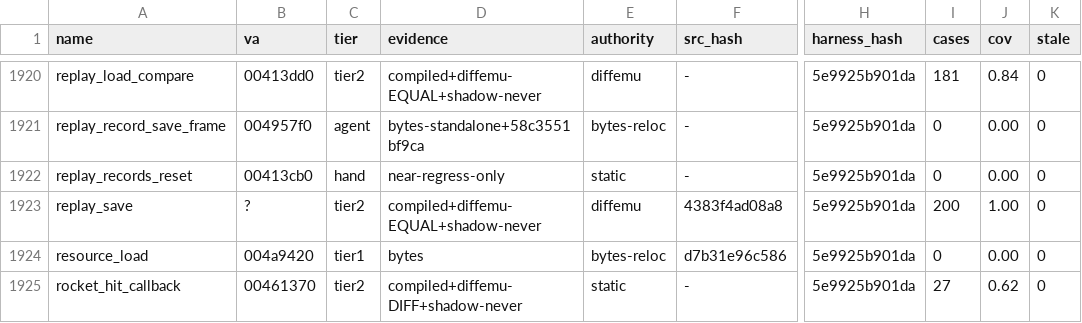
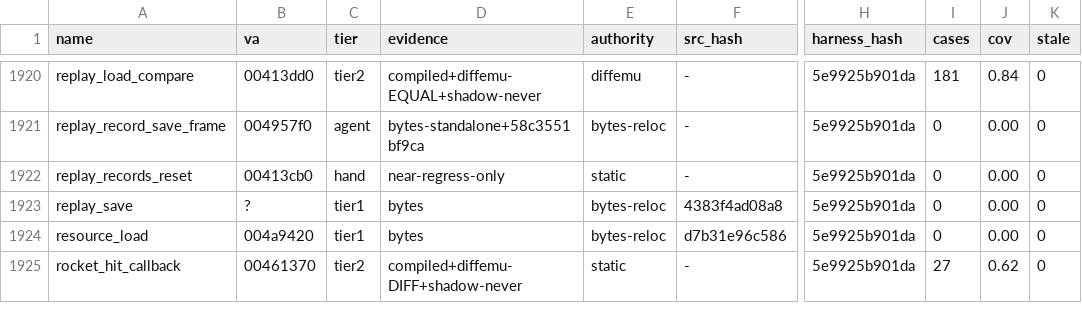
Before and after one commit to mashed-reverse-engineering/MFL-recomp, a CSV file: data/tier_ledger.csv, drawn as a sheet; only a part is shown, gaps mark what is left out; the diff names each change by its address in the sheet, - before the commit and + after, or states it on an @@ line.

```diff
--- a/data/tier_ledger.csv
+++ b/data/tier_ledger.csv
-C1923 (tier): tier2
+C1923 (tier): tier1
-D1923 (evidence): compiled+diffemu-EQUAL+shadow-never
+D1923 (evidence): bytes
-E1923 (authority): diffemu
+E1923 (authority): bytes-reloc
-I1923 (cases): 200
+I1923 (cases): 0
-J1923 (cov): 1.00
+J1923 (cov): 0.00
```
Also changed, not shown: 10 other files.
